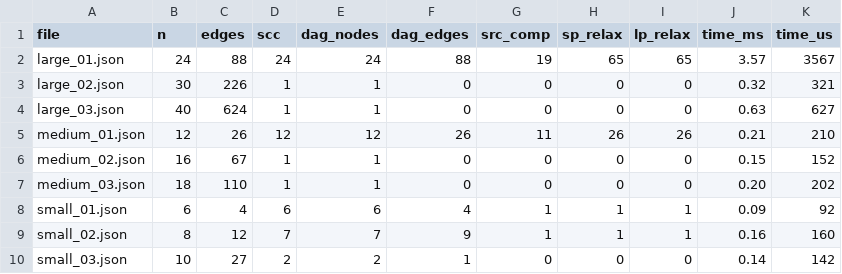
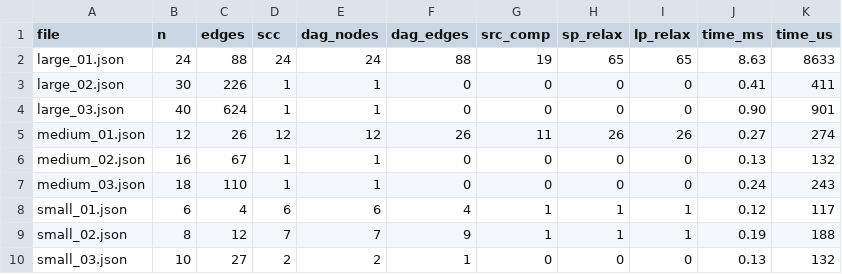
Before and after one commit to KarinaTulegenova/DAA_Assignment4, a CSV file: results/final_summary.csv, drawn as a sheet.

```diff
--- a/results/final_summary.csv
+++ b/results/final_summary.csv
@@ -1,10 +1,10 @@
 file,n,edges,scc,dag_nodes,dag_edges,src_comp,sp_relax,lp_relax,time_ms,time_us
-large_01.json,24,88,24,24,88,19,65,65,3.57,3567
-large_02.json,30,226,1,1,0,0,0,0,0.32,321
-large_03.json,40,624,1,1,0,0,0,0,0.63,627
-medium_01.json,12,26,12,12,26,11,26,26,0.21,210
-medium_02.json,16,67,1,1,0,0,0,0,0.15,152
-medium_03.json,18,110,1,1,0,0,0,0,0.20,202
-small_01.json,6,4,6,6,4,1,1,1,0.09,92
-small_02.json,8,12,7,7,9,1,1,1,0.16,160
-small_03.json,10,27,2,2,1,0,0,0,0.14,142
+large_01.json,24,88,24,24,88,19,65,65,8.63,8633
+large_02.json,30,226,1,1,0,0,0,0,0.41,411
+large_03.json,40,624,1,1,0,0,0,0,0.90,901
+medium_01.json,12,26,12,12,26,11,26,26,0.27,274
+medium_02.json,16,67,1,1,0,0,0,0,0.13,132
+medium_03.json,18,110,1,1,0,0,0,0,0.24,243
+small_01.json,6,4,6,6,4,1,1,1,0.12,117
+small_02.json,8,12,7,7,9,1,1,1,0.19,188
+small_03.json,10,27,2,2,1,0,0,0,0.13,132
```
Also changed, not shown: 28 other files.
